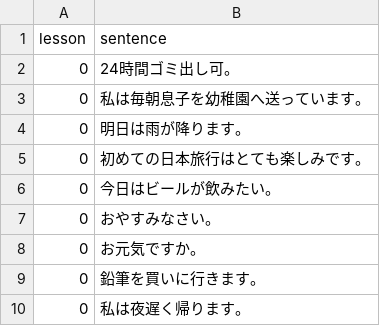
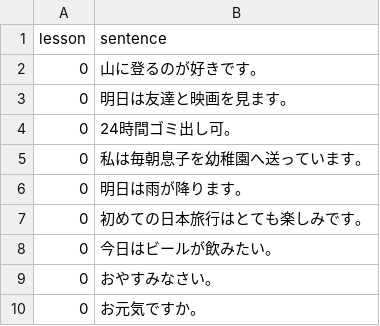
Before and after one commit to hillerliao/img, a CSV file: sentences.csv, drawn as a sheet; only a part is shown; the shorter side is filled out with more unchanged rows.

Commit message:
Update sentences.csv

```diff
--- a/sentences.csv
+++ b/sentences.csv
@@ -1,2 +1,4 @@
 lesson, sentence
+0,山に登るのが好きです。
+0,明日は友達と映画を見ます。
 0,24時間ゴミ出し可。
```
